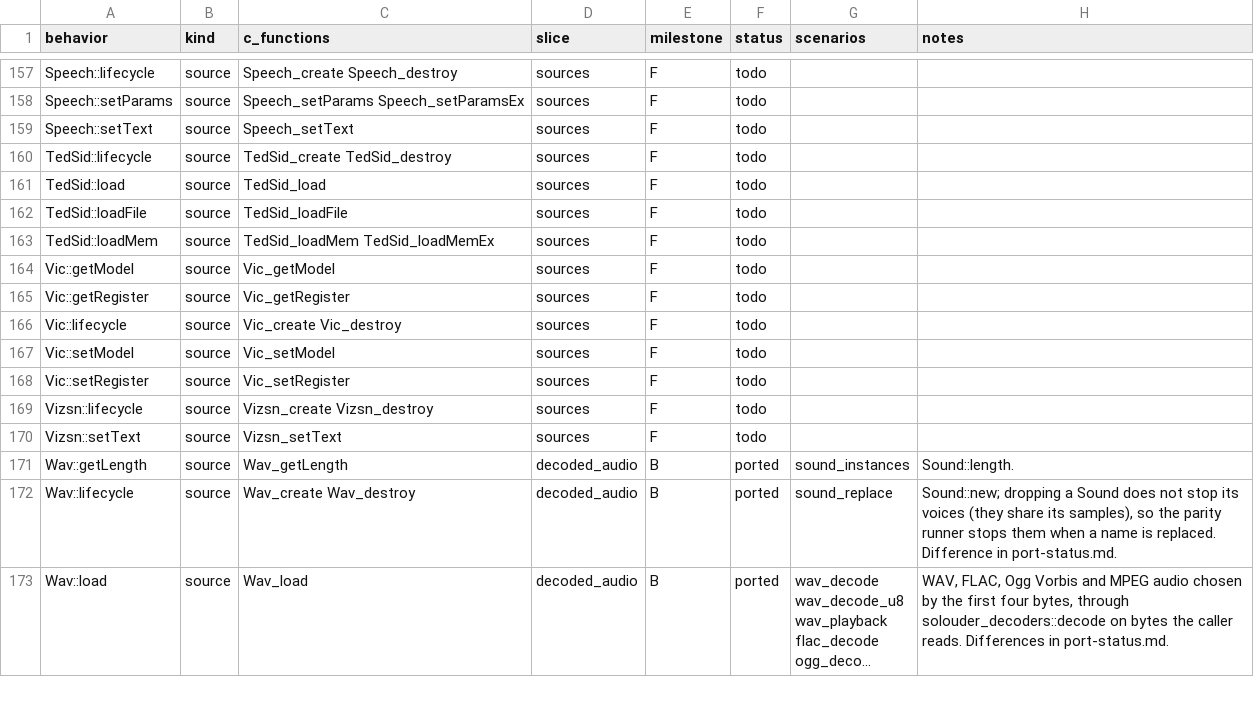
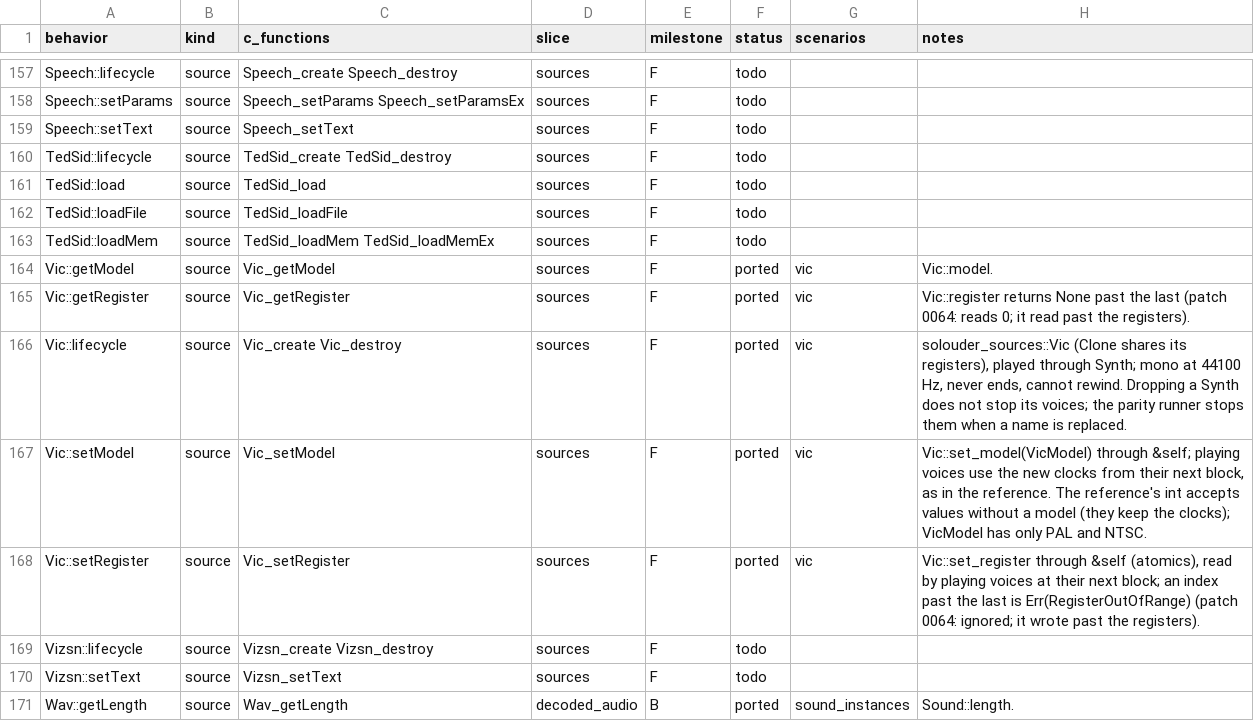
Before and after one commit to GabaCool-Games/SoLouder, a CSV file: docs/parity-ledger.csv, drawn as a sheet; only a part is shown, gaps mark what is left out; the shorter side is filled out with more unchanged rows; long unchanged cells end in ….

Commit message:
Port Vic, the VIC-20 sound chip (milestone F unit 2), and reference patch 0064
solouder_sources::Vic behind the `vic` feature: three square waves and
noise from SoLoud's LFSR table (computed at compile time), with the
PAL and NTSC clocks and SoLoud's f32 phase steps. Registers and the
model are atomics shared with every voice, which reads them at the
start of each block as the reference does, so writes reach playing
voices (scenario vic, bit-exact; through the Controller in the sources'
realtime_no_alloc). VicModel replaces the int model; register indices
past the last are an error.

Patch 0064: setRegister and getRegister indexed the 4 registers with
any int, writing the noise table after them and the clocks before them.
C++ test vic_register_index_in_range.

```diff
--- a/docs/parity-ledger.csv
+++ b/docs/parity-ledger.csv
@@ -163,7 +163,7 @@ TedSid::loadFile,source,TedSid_loadFile,sources,F,todo,,
 TedSid::loadMem,source,TedSid_loadMem TedSid_loadMemEx,sources,F,todo,,
-Vic::getModel,source,Vic_getModel,sources,F,todo,,
-Vic::getRegister,source,Vic_getRegister,sources,F,todo,,
-Vic::lifecycle,source,Vic_create Vic_destroy,sources,F,todo,,
-Vic::setModel,source,Vic_setModel,sources,F,todo,,
-Vic::setRegister,source,Vic_setRegister,sources,F,todo,,
+Vic::getModel,source,Vic_getModel,sources,F,ported,vic,Vic::model.
+Vic::getRegister,source,Vic_getRegister,sources,F,ported,vic,Vic::register returns None past the last (patch 0064: reads 0; it read past the registers).
+Vic::lifecycle,source,Vic_create Vic_destroy,sources,F,ported,vic,"solouder_sources::Vic (Clone shares its registers), played through Synth; mono at 44100 Hz, never ends, cannot rewind. Dropping a Synth does not stop its voices; the parity runner stops them when a name is replaced."
+Vic::setModel,source,Vic_setModel,sources,F,ported,vic,"Vic::set_model(VicModel) through &self; playing voices use the new clocks from their next block, as in the reference. The reference's int accepts values without a model (they keep the clocks); VicModel has only PAL and NTSC."
+Vic::setRegister,source,Vic_setRegister,sources,F,ported,vic,"Vic::set_register through &self (atomics), read by playing voices at their next block; an index past the last is Err(RegisterOutOfRange) (patch 0064: ignored; it wrote past the registers)."
 Vizsn::lifecycle,source,Vizsn_create Vizsn_destroy,sources,F,todo,,
```
Also changed, not shown: 20 other files.
